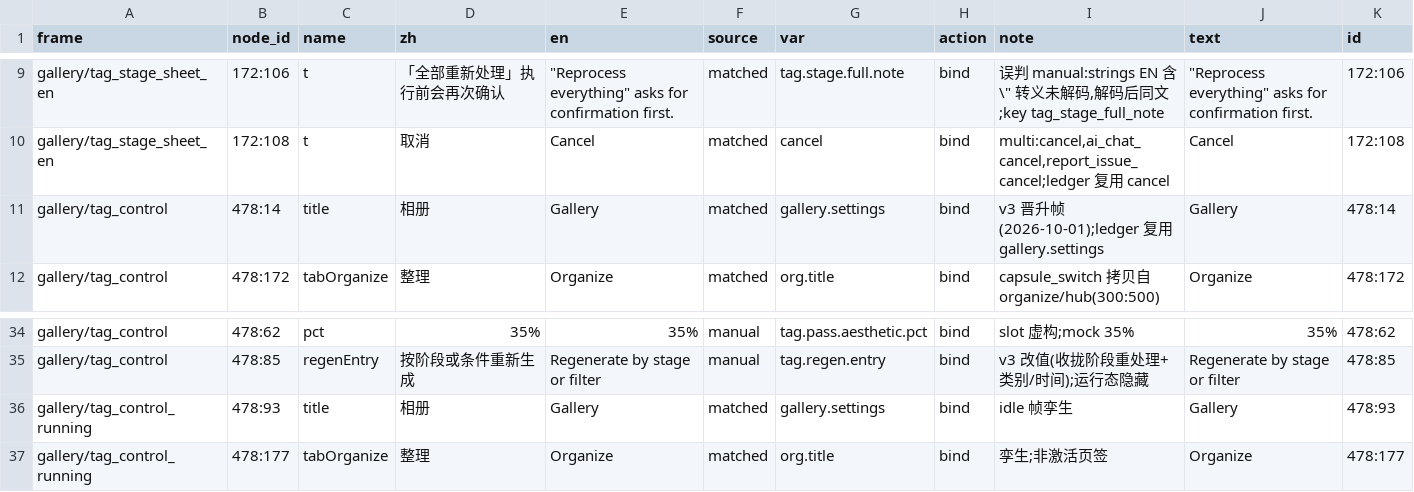
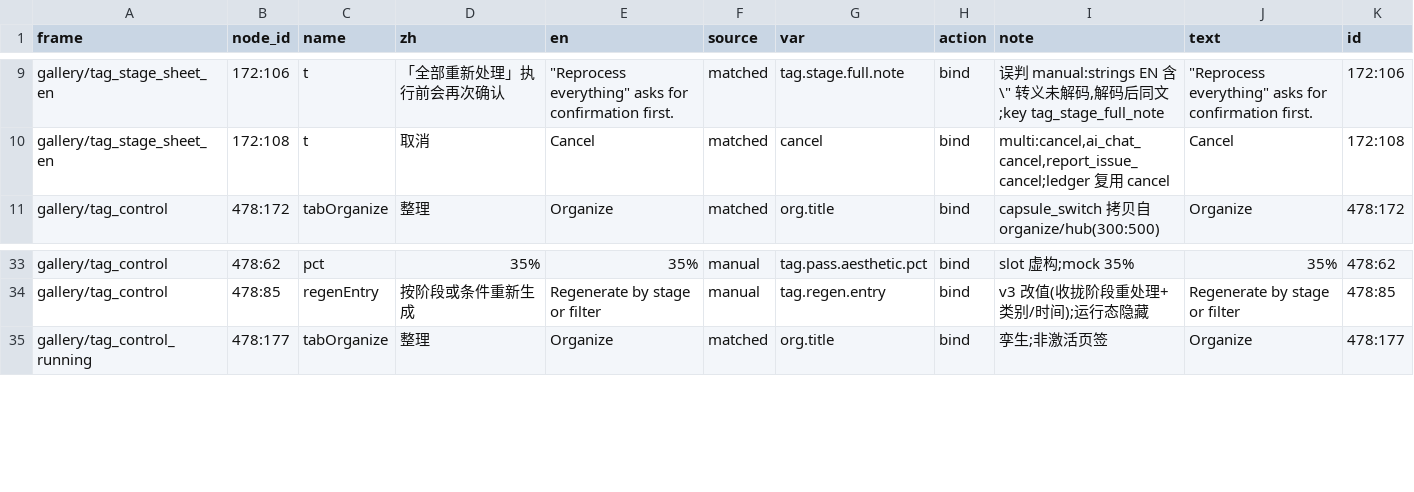
Before and after one commit to littleseven/polang, a CSV file: docs/08-UI-SPECS/screens/lang/gallery_en.csv, drawn as a sheet; only a part is shown, gaps mark what is left out.

```diff
--- a/docs/08-UI-SPECS/screens/lang/gallery_en.csv
+++ b/docs/08-UI-SPECS/screens/lang/gallery_en.csv
@@ -10,3 +10,2 @@ gallery/tag_stage_sheet_en,172:106,t,「全部重新处理」执行前会再次
 gallery/tag_stage_sheet_en,172:108,t,取消,Cancel,matched,cancel,bind,"multi:cancel,ai_chat_cancel,report_issue_cancel;ledger 复用 cancel",Cancel,172:108
-gallery/tag_control,478:14,title,相册,Gallery,matched,gallery.settings,bind,v3 晋升帧(2026-10-01);ledger 复用 gallery.settings,Gallery,478:14
 gallery/tag_control,478:172,tabOrganize,整理,Organize,matched,org.title,bind,capsule_switch 拷贝自 organize/hub(300:500),Organize,478:172
@@ -35,3 +34,2 @@ gallery/tag_control,478:62,pct,35%,35%,manual,tag.pass.aesthetic.pct,bind,slot
 gallery/tag_control,478:85,regenEntry,按阶段或条件重新生成,Regenerate by stage or filter,manual,tag.regen.entry,bind,v3 改值(收拢阶段重处理+类别/时间);运行态隐藏,Regenerate by stage or filter,478:85
-gallery/tag_control_running,478:93,title,相册,Gallery,matched,gallery.settings,bind,idle 帧孪生,Gallery,478:93
 gallery/tag_control_running,478:177,tabOrganize,整理,Organize,matched,org.title,bind,孪生;非激活页签,Organize,478:177
```
Also changed, not shown: 5 other files.
